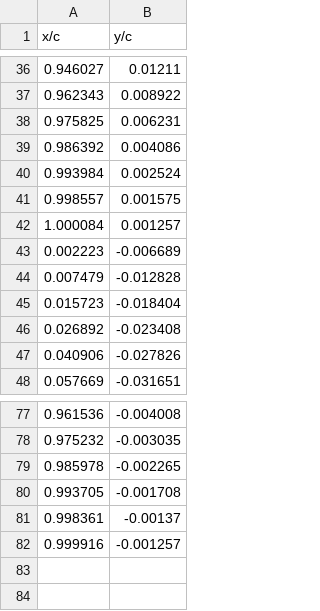
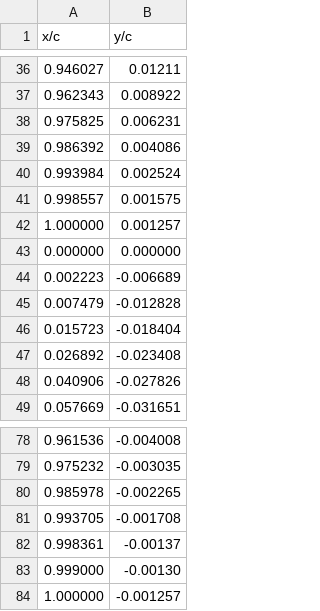
Before and after one commit to edfagan/ManuCostModel, a CSV file: examples/Aircraft Wing/Input Databases/CSV Files/Airfoils_NACA-2412.csv, drawn as a sheet; only a part is shown, gaps mark what is left out; removed rows and columns are numbered as before the commit, all else as after; the diff names each change by its address in the sheet, - before the commit and + after, or states it on an @@ line.

Commit message:
Updating aircraft wing example and data visualisation tools

```diff
--- a/examples/Aircraft Wing/Input Databases/CSV Files/Airfoils_NACA-2412.csv
+++ b/examples/Aircraft Wing/Input Databases/CSV Files/Airfoils_NACA-2412.csv
-A42 (x/c): 1.000084
+A42 (x/c): 1.000000
+row 43: 0.000000 | 0.000000
-row 82: 0.999916 | -0.001257
+row 83: 0.999000 | -0.00130
+row 84: 1.000000 | -0.001257
```
Also changed, not shown: 9 other files.
